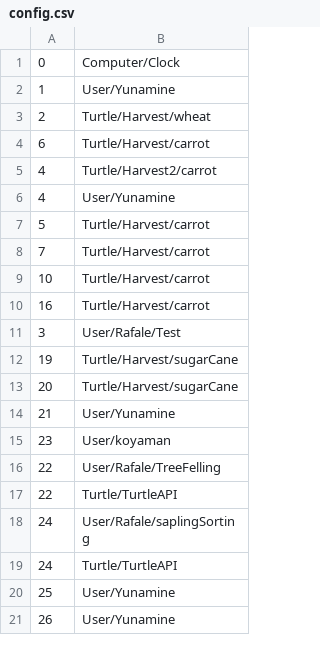
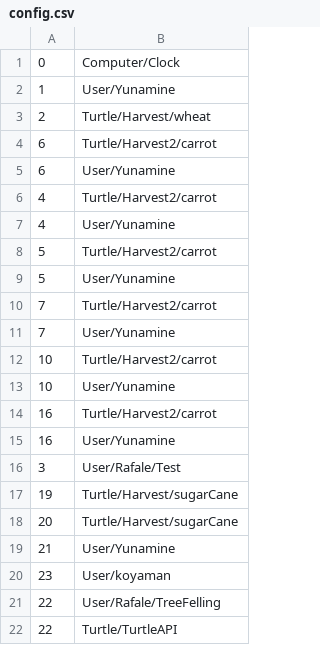
Before and after one commit to Rafale28/ComputerCraft, a CSV file: config.csv, drawn as a sheet; only a part is shown; the shorter side is filled out with more unchanged rows.

Commit message:
0w0 we-i

```diff
--- a/config.csv
+++ b/config.csv
@@ -3,9 +3,14 @@
 2, Turtle/Harvest/wheat
-6, Turtle/Harvest/carrot
+6, Turtle/Harvest2/carrot
+6, User/Yunamine
 4, Turtle/Harvest2/carrot
 4, User/Yunamine
-5, Turtle/Harvest/carrot
-7, Turtle/Harvest/carrot
-10, Turtle/Harvest/carrot
-16, Turtle/Harvest/carrot
+5, Turtle/Harvest2/carrot
+5, User/Yunamine
+7, Turtle/Harvest2/carrot
+7, User/Yunamine
+10, Turtle/Harvest2/carrot
+10, User/Yunamine
+16, Turtle/Harvest2/carrot
+16, User/Yunamine
 3, User/Rafale/Test
```
